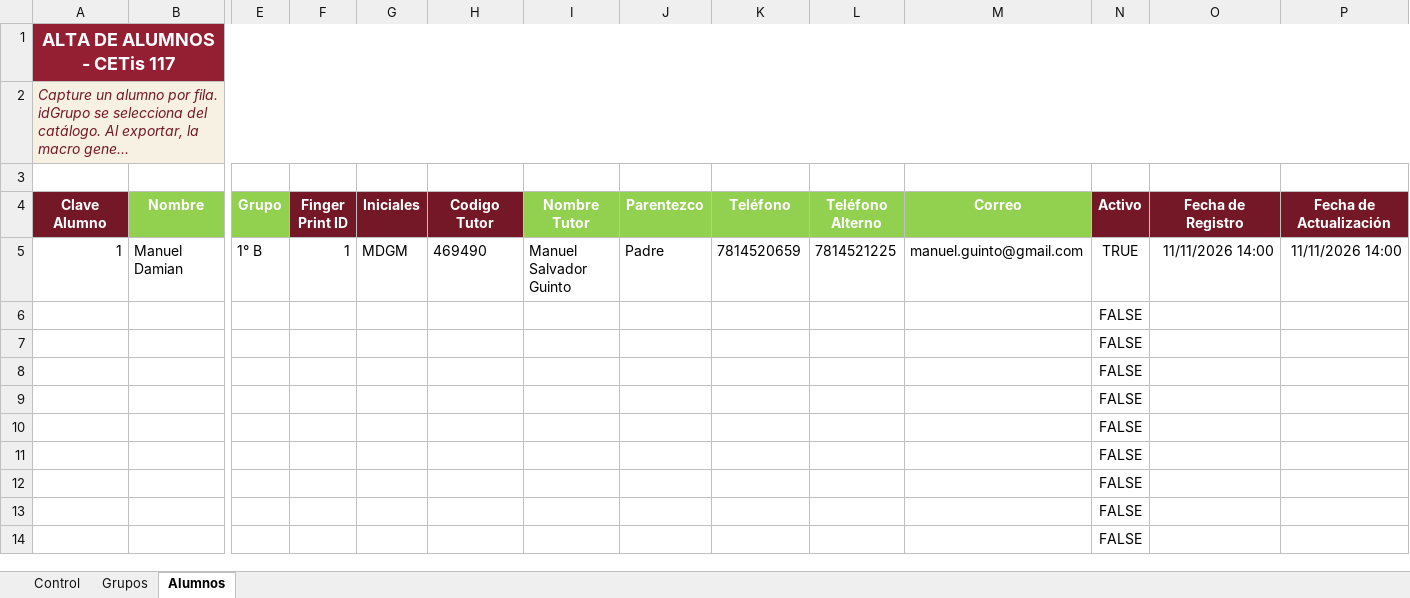
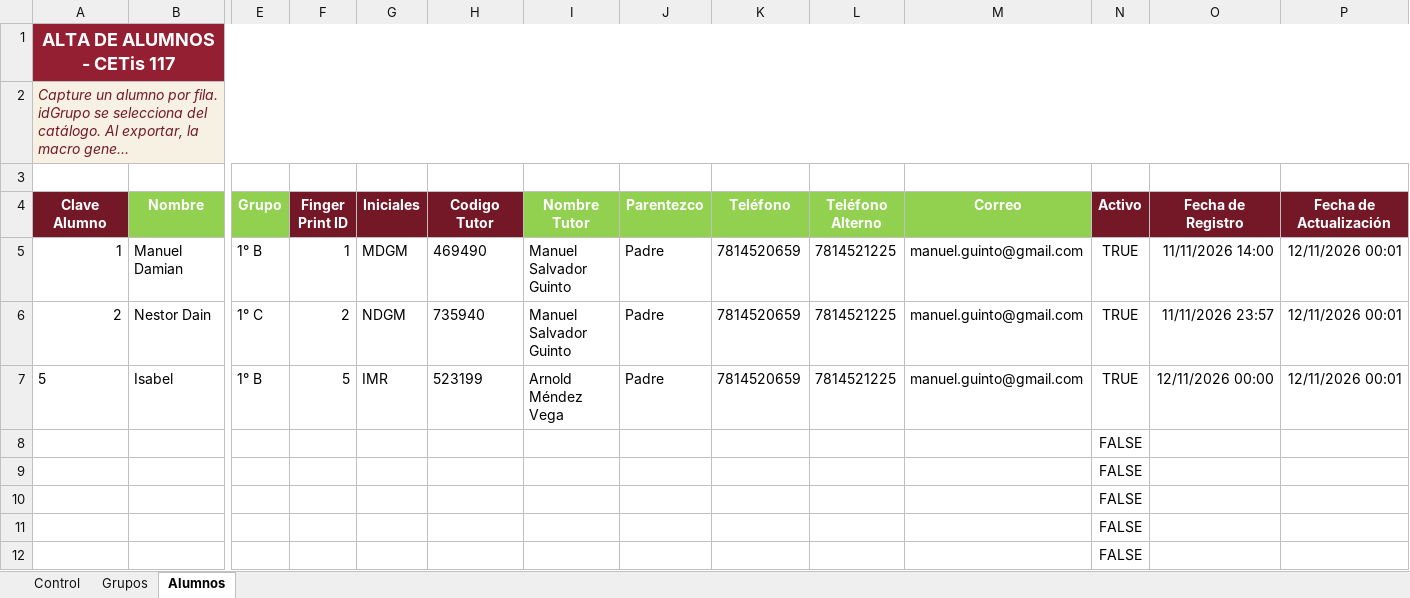
Before and after one commit to manuelguinto/zdRegistroAlumnos, an Excel workbook: data/Plantilla_Alta_Alumnos_Grupos_CETis117.xlsm, sheet Alumnos, drawn as a sheet; only a part is shown, gaps mark what is left out; the shorter side is filled out with more unchanged rows; long unchanged cells end in …; values as stored, in another font and other column widths than the file's, no borders; conditional formats and table styles not drawn; removed rows and columns are numbered as before the commit, all else as after; rows hold the shown columns only; the diff names each change by its address in the sheet, - before the commit and + after, or states it on an @@ line.

Commit message:
Implementación de controles de registro

```diff
--- a/data/Plantilla_Alta_Alumnos_Grupos_CETis117.xlsm (sheet Alumnos)
+++ b/data/Plantilla_Alta_Alumnos_Grupos_CETis117.xlsm (sheet Alumnos)
-P5 (Fecha de Actualización): 11/11/2026 14:00
+P5 (Fecha de Actualización): 12/11/2026 00:01
-row 6:  |  |  |  |  |  |  |  |  |  |  | FALSE
-row 7:  |  |  |  |  |  |  |  |  |  |  | FALSE
+row 6: 2 | Nestor Dain | 1° C | 2 | NDGM | 735940 | Manuel Salvador Guinto | Padre | 7814520659 | 7814521225 | manuel.guinto@gmail.com | TRUE | 11/11/2026 23:57 | 12/11/2026 00:01
+row 7: 5 | Isabel | 1° B | 5 | IMR | 523199 | Arnold Méndez Vega | Padre | 7814520659 | 7814521225 | manuel.guinto@gmail.com | TRUE | 12/11/2026 00:00 | 12/11/2026 00:01
```
Also changed, not shown: 11 other files.
